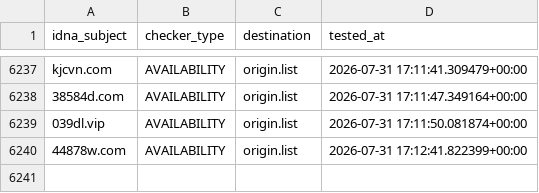
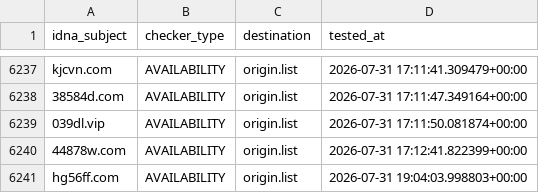
Before and after one commit to bigdargon/hostsVN-gambling-dead-hosts, a CSV file: .pyfunceble/inactive.csv, drawn as a sheet; only a part is shown, gaps mark what is left out; the diff names each change by its address in the sheet, - before the commit and + after, or states it on an @@ line.

```diff
--- a/.pyfunceble/inactive.csv
+++ b/.pyfunceble/inactive.csv
+row 6241: hg56ff.com | AVAILABILITY | origin.list | 2026-07-31 19:04:03.998803+00:00
```
Also changed, not shown: 12 other files.
